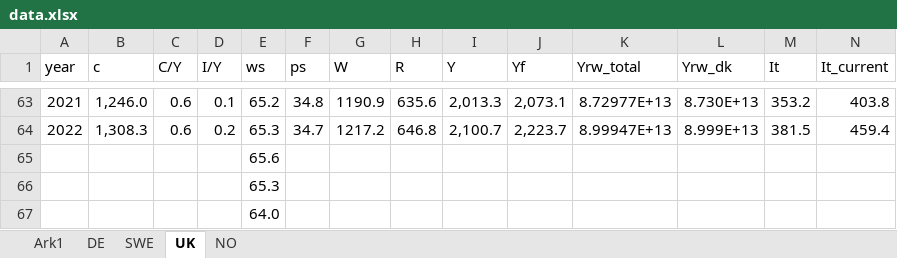
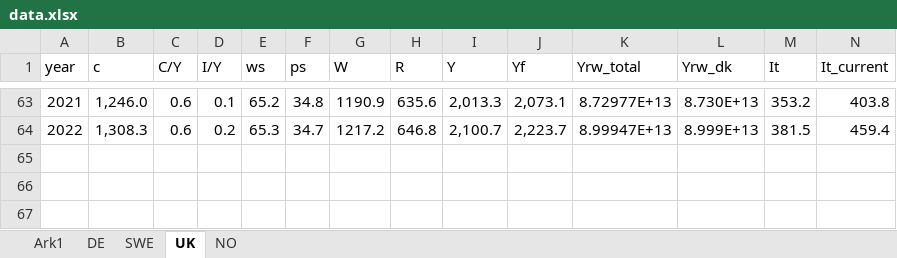
Before and after one commit to JonasElk/projekt4sem, an Excel workbook: data/data.xlsx, sheet UK, drawn as a sheet; only a part is shown, gaps mark what is left out; values as stored, in another font and other column widths than the file's, no borders; rows hold the shown columns only; the diff names each change by its address in the sheet, - before the commit and + after, or states it on an @@ line.

```diff
--- a/data/data.xlsx (sheet UK)
+++ b/data/data.xlsx (sheet UK)
-row 65:  |  |  |  | 65.6
-row 66:  |  |  |  | 65.3
-row 67:  |  |  |  | 64.0
```
Also changed, not shown: 1 other file.
